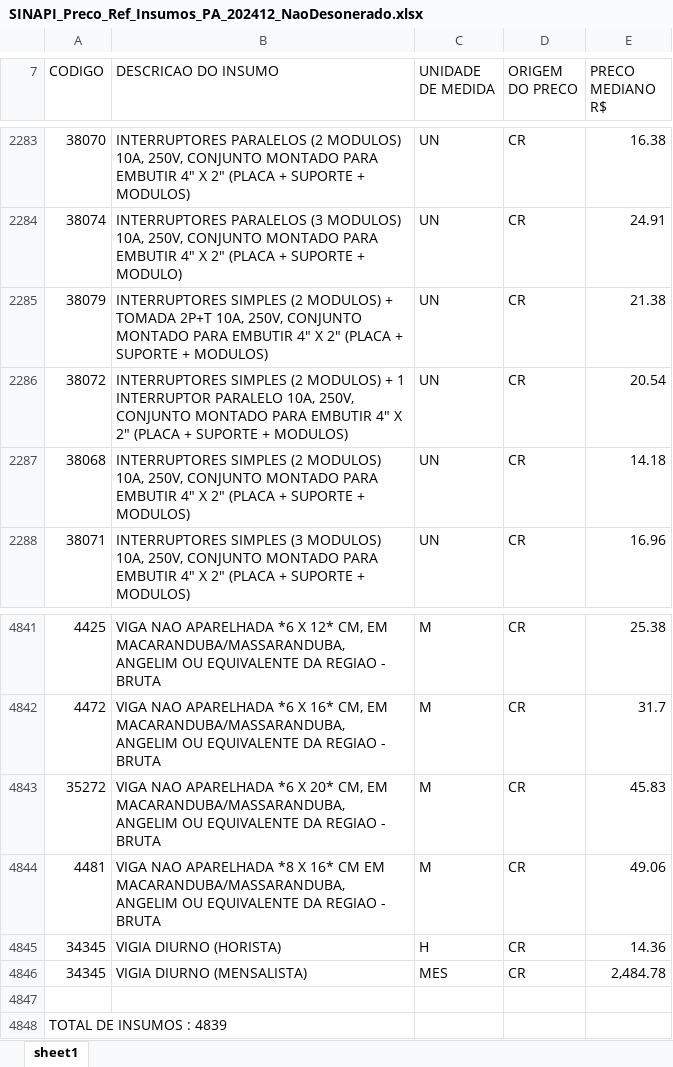
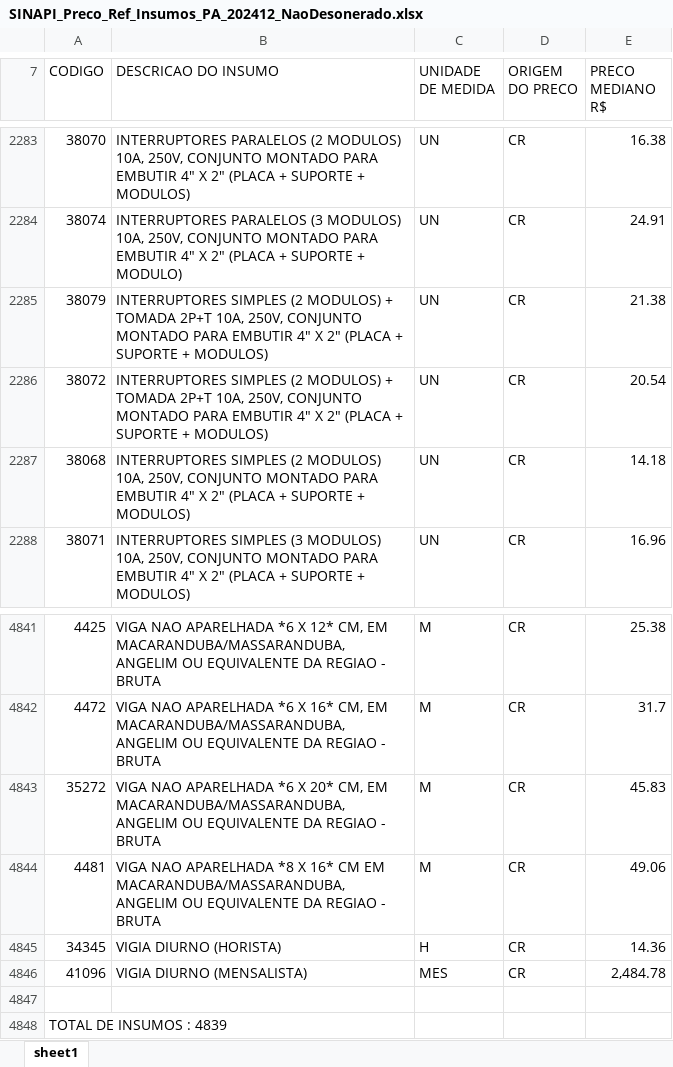
Before and after one commit to mbranches/orcamentos-sinapi, an Excel workbook: orcamentos-sinapi-insercao/src/main/resources/files/SINAPI_Preco_Ref_Insumos_PA_202412_NaoDesonerado.xlsx, sheet sheet1, drawn as a sheet; only a part is shown, gaps mark what is left out; values as stored, in another font and other column widths than the file's, no borders; the diff names each change by its address in the sheet, - before the commit and + after, or states it on an @@ line.

Commit message:
refactor: alterando propriedas da tabela insumos

```diff
--- a/orcamentos-sinapi-insercao/src/main/resources/files/SINAPI_Preco_Ref_Insumos_PA_202412_NaoDesonerado.xlsx (sheet sheet1)
+++ b/orcamentos-sinapi-insercao/src/main/resources/files/SINAPI_Preco_Ref_Insumos_PA_202412_NaoDesonerado.xlsx (sheet sheet1)
-B2286 (DESCRICAO DO INSUMO): …MODULOS) + 1 INTERRUPTOR PARALELO 10A, 250V,…
+B2286 (DESCRICAO DO INSUMO): …MODULOS) + TOMADA 2P+T 10A, 250V,…
-A4846 (CODIGO): 34345
+A4846 (CODIGO): 41096
```
Also changed, not shown: 5 other files.
